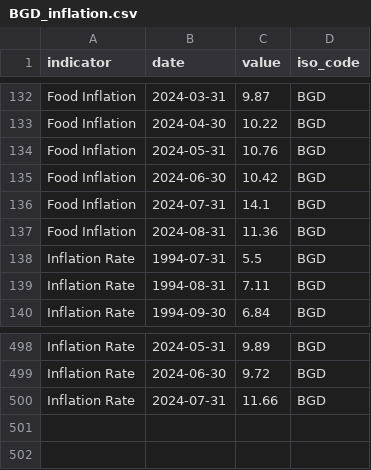
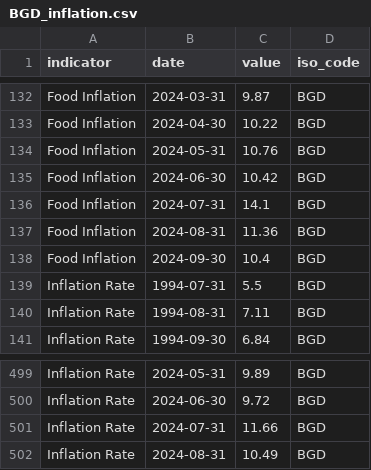
Before and after one commit to ONEcampaign/interest_rates, a CSV file: raw_data/wfp_raw/BGD_inflation.csv, drawn as a sheet; only a part is shown, gaps mark what is left out; the diff names each change by its address in the sheet, - before the commit and + after, or states it on an @@ line.

```diff
--- a/raw_data/wfp_raw/BGD_inflation.csv
+++ b/raw_data/wfp_raw/BGD_inflation.csv
+row 138: Food Inflation | 2024-09-30 | 10.4 | BGD
+row 502: Inflation Rate | 2024-08-31 | 10.49 | BGD
```
Also changed, not shown: output/debt_health_2020.csv, raw_data/wfp_raw/AZE_inflation.csv, 16 other files.
